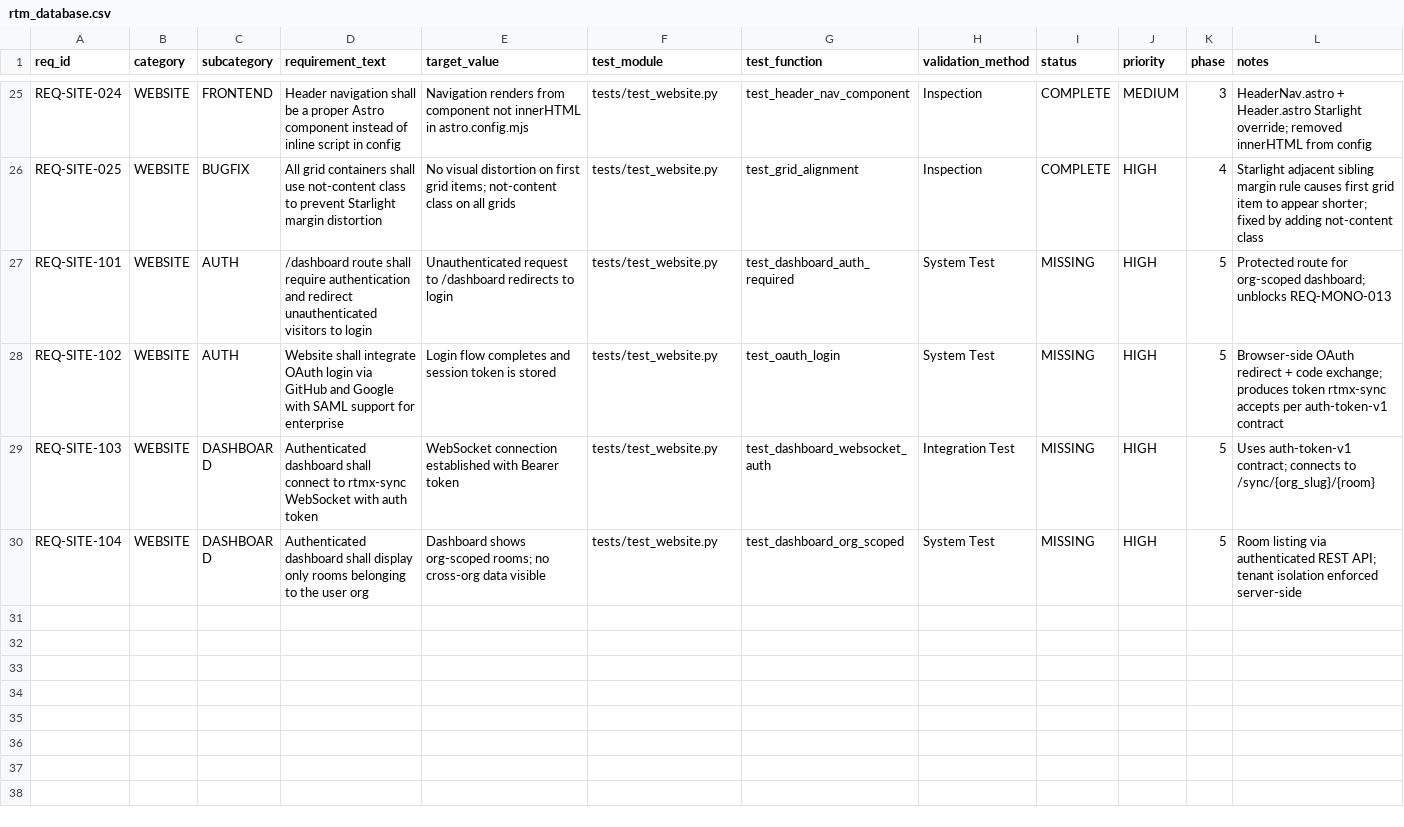
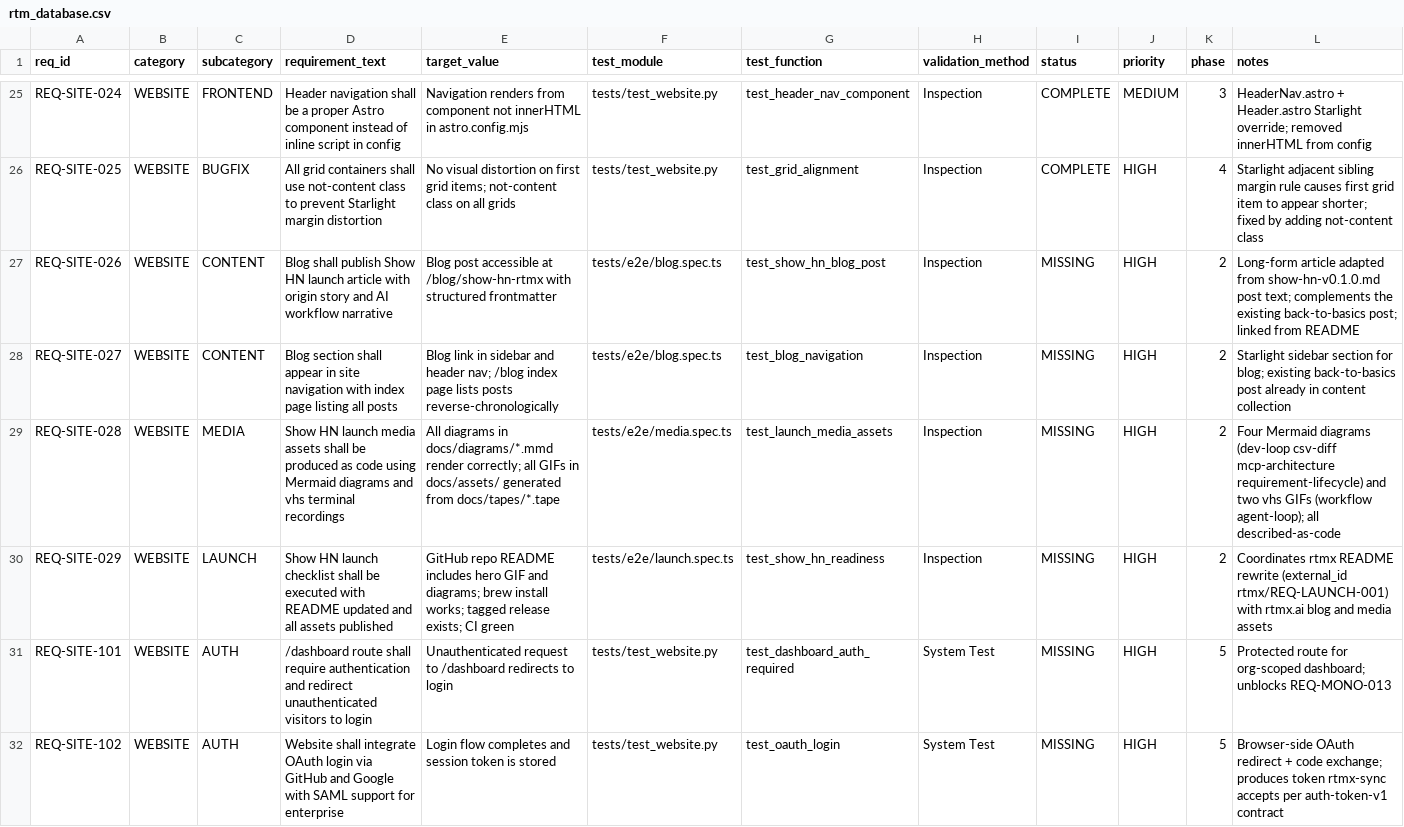
Before and after one commit to rtmx-ai/rtmx.ai, a CSV file: docs/rtm_database.csv, drawn as a sheet; only a part is shown, gaps mark what is left out; the shorter side is filled out with more unchanged rows; rows hold the shown columns only; the diff names each change by its address in the sheet, - before the commit and + after, or states it on an @@ line.

```diff
--- a/docs/rtm_database.csv
+++ b/docs/rtm_database.csv
+row 27: REQ-SITE-026 | WEBSITE | CONTENT | Blog shall publish Show HN launch article with origin story and AI workflow narrative | Blog post accessible at /blog/show-hn-rtmx with structured frontmatter | tests/e2e/blog.spec.ts | test_show_hn_blog_post | Inspection | MISSING | HIGH | 2 | Long-form article adapted from show-hn-v0.1.0.md post text; complements the existing back-to-basics post; linked from README
+row 28: REQ-SITE-027 | WEBSITE | CONTENT | Blog section shall appear in site navigation with index page listing all posts | Blog link in sidebar and header nav; /blog index page lists posts reverse-chronologically | tests/e2e/blog.spec.ts | test_blog_navigation | Inspection | MISSING | HIGH | 2 | Starlight sidebar section for blog; existing back-to-basics post already in content collection
+row 29: REQ-SITE-028 | WEBSITE | MEDIA | Show HN launch media assets shall be produced as code using Mermaid diagrams and vhs terminal recordings | All diagrams in docs/diagrams/*.mmd render correctly; all GIFs in docs/assets/ generated from docs/tapes/*.tape | tests/e2e/media.spec.ts | test_launch_media_assets | Inspection | MISSING | HIGH | 2 | Four Mermaid diagrams (dev-loop csv-diff mcp-architecture requirement-lifecycle) and two vhs GIFs (workflow agent-loop); all described-as-code
+row 30: REQ-SITE-029 | WEBSITE | LAUNCH | Show HN launch checklist shall be executed with README updated and all assets published | GitHub repo README includes hero GIF and diagrams; brew install works; tagged release exists; CI green | tests/e2e/launch.spec.ts | test_show_hn_readiness | Inspection | MISSING | HIGH | 2 | Coordinates rtmx README rewrite (external_id rtmx/REQ-LAUNCH-001) with rtmx.ai blog and media assets
```
Also changed, not shown: 17 other files.
